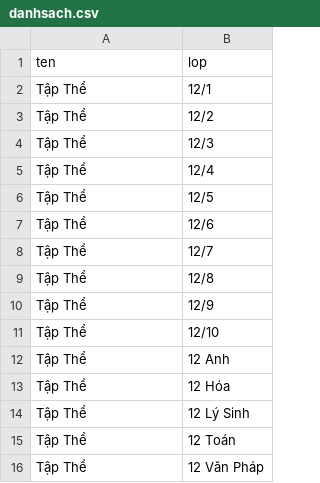
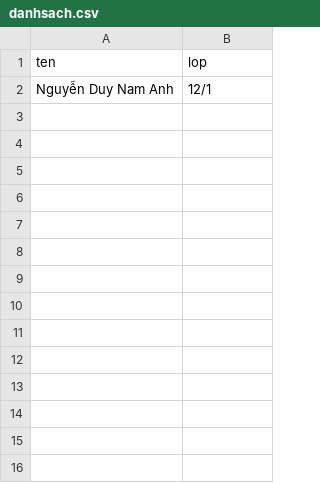
Before and after one commit to thuanhuynh247/thiep-hoikhoa, a CSV file: danhsach.csv, drawn as a sheet.

Commit message:
Add files via upload

```diff
--- a/danhsach.csv
+++ b/danhsach.csv
@@ -1,16 +1,2 @@
 ten,lop
-Tập Thể,12/1
-Tập Thể,12/2
-Tập Thể,12/3
-Tập Thể,12/4
-Tập Thể,12/5
-Tập Thể,12/6
-Tập Thể,12/7
-Tập Thể,12/8
-Tập Thể,12/9
-Tập Thể,12/10
-Tập Thể,12 Anh
-Tập Thể,12 Hóa
-Tập Thể,12 Lý Sinh
-Tập Thể,12 Toán
-Tập Thể,12 Văn Pháp
+Nguyễn Duy Nam Anh,12/1
```
